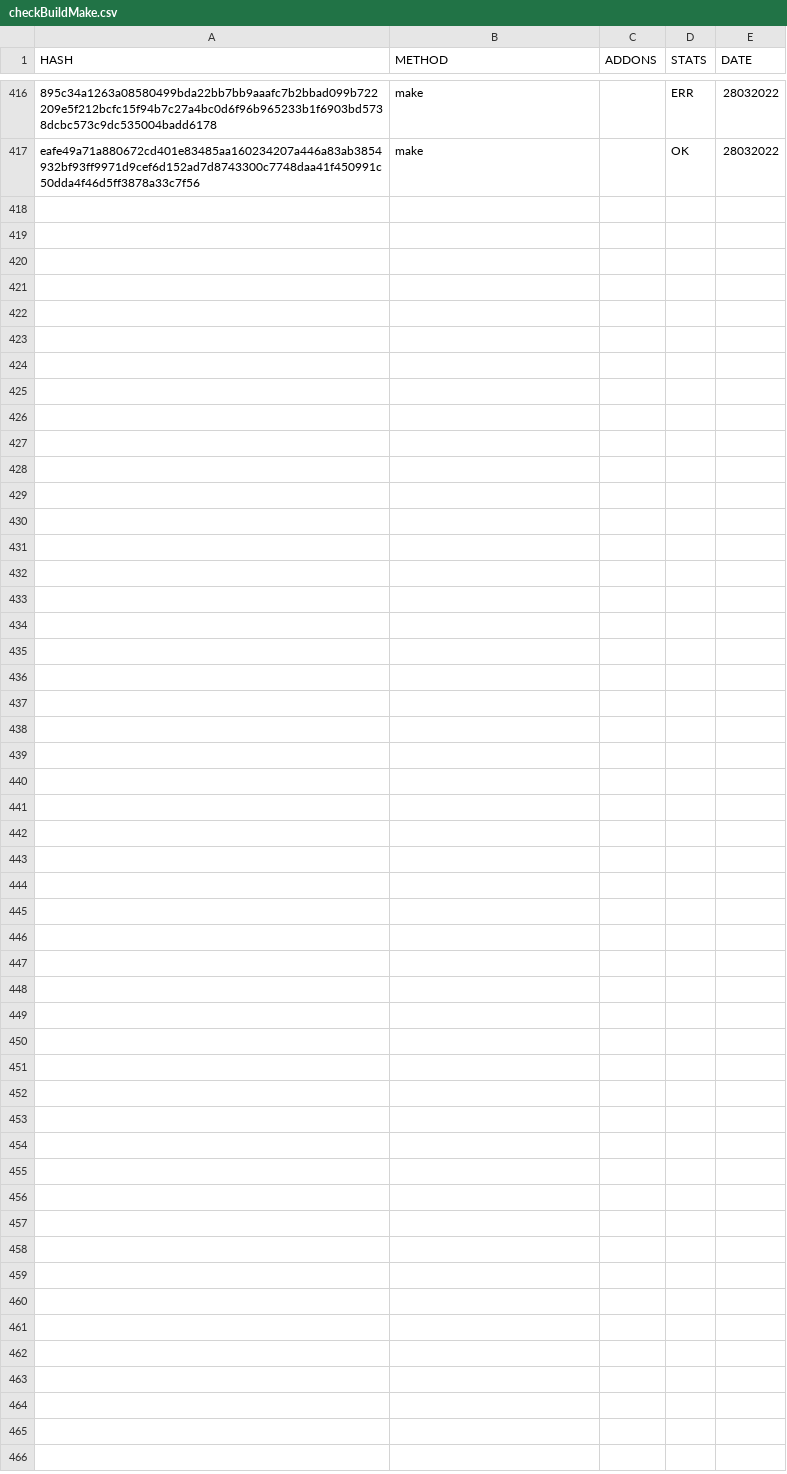
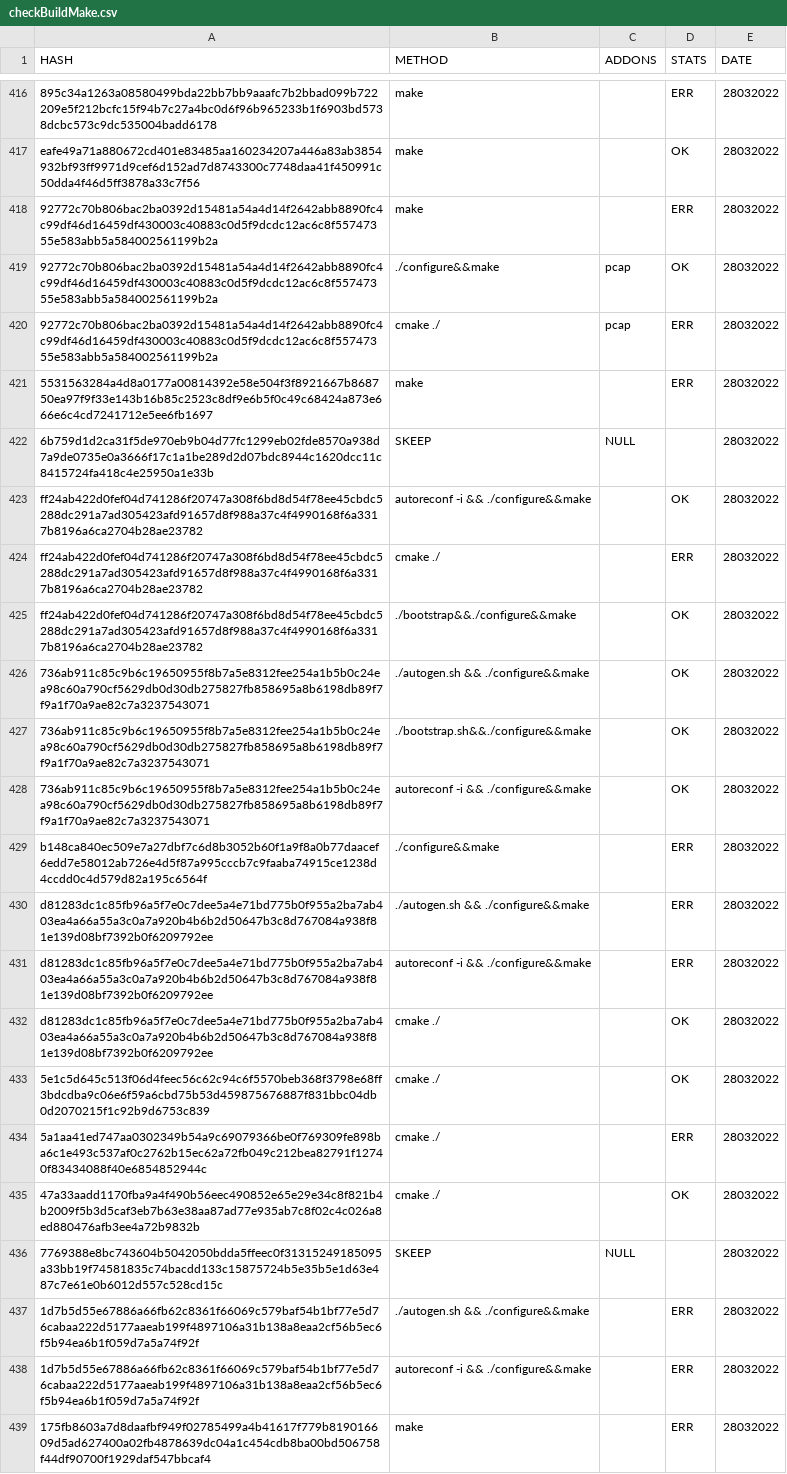
Before and after one commit to saramentr/myCheckBuild, a CSV file: checkBuildMake.csv, drawn as a sheet; only a part is shown, gaps mark what is left out; the diff names each change by its address in the sheet, - before the commit and + after, or states it on an @@ line.

```diff
--- a/checkBuildMake.csv
+++ b/checkBuildMake.csv
+row 418: 92772c70b806bac2ba0392d15481a54a4d14f2642abb8890fc4c99df46d16459df430003c40883c0d5f9dcdc12ac6c8f55747355e583abb5a584002561199b2a | make |  | ERR | 28032022
+row 419: 92772c70b806bac2ba0392d15481a54a4d14f2642abb8890fc4c99df46d16459df430003c40883c0d5f9dcdc12ac6c8f55747355e583abb5a584002561199b2a | ./configure&&make | pcap | OK | 28032022
+row 420: 92772c70b806bac2ba0392d15481a54a4d14f2642abb8890fc4c99df46d16459df430003c40883c0d5f9dcdc12ac6c8f55747355e583abb5a584002561199b2a | cmake ./ | pcap | ERR | 28032022
+row 421: 5531563284a4d8a0177a00814392e58e504f3f8921667b868750ea97f9f33e143b16b85c2523c8df9e6b5f0c49c68424a873e666e6c4cd7241712e5ee6fb1697 | make |  | ERR | 28032022
+row 422: 6b759d1d2ca31f5de970eb9b04d77fc1299eb02fde8570a938d7a9de0735e0a3666f17c1a1be289d2d07bdc8944c1620dcc11c8415724fa418c4e25950a1e33b | SKEEP | NULL |  | 28032022
+row 423: ff24ab422d0fef04d741286f20747a308f6bd8d54f78ee45cbdc5288dc291a7ad305423afd91657d8f988a37c4f4990168f6a3317b8196a6ca2704b28ae23782 | autoreconf -i && ./configure&&make |  | OK | 28032022
+row 424: ff24ab422d0fef04d741286f20747a308f6bd8d54f78ee45cbdc5288dc291a7ad305423afd91657d8f988a37c4f4990168f6a3317b8196a6ca2704b28ae23782 | cmake ./ |  | ERR | 28032022
+row 425: ff24ab422d0fef04d741286f20747a308f6bd8d54f78ee45cbdc5288dc291a7ad305423afd91657d8f988a37c4f4990168f6a3317b8196a6ca2704b28ae23782 | ./bootstrap&&./configure&&make |  | OK | 28032022
+row 426: 736ab911c85c9b6c19650955f8b7a5e8312fee254a1b5b0c24ea98c60a790cf5629db0d30db275827fb858695a8b6198db89f7f9a1f70a9ae82c7a3237543071 | ./autogen.sh && ./configure&&make |  | OK | 28032022
+row 427: 736ab911c85c9b6c19650955f8b7a5e8312fee254a1b5b0c24ea98c60a790cf5629db0d30db275827fb858695a8b6198db89f7f9a1f70a9ae82c7a3237543071 | ./bootstrap.sh&&./configure&&make |  | OK | 28032022
+row 428: 736ab911c85c9b6c19650955f8b7a5e8312fee254a1b5b0c24ea98c60a790cf5629db0d30db275827fb858695a8b6198db89f7f9a1f70a9ae82c7a3237543071 | autoreconf -i && ./configure&&make |  | OK | 28032022
+row 429: b148ca840ec509e7a27dbf7c6d8b3052b60f1a9f8a0b77daacef6edd7e58012ab726e4d5f87a995cccb7c9faaba74915ce1238d4ccdd0c4d579d82a195c6564f | ./configure&&make |  | ERR | 28032022
+row 430: d81283dc1c85fb96a5f7e0c7dee5a4e71bd775b0f955a2ba7ab403ea4a66a55a3c0a7a920b4b6b2d50647b3c8d767084a938f81e139d08bf7392b0f6209792ee | ./autogen.sh && ./configure&&make |  | ERR | 28032022
+row 431: d81283dc1c85fb96a5f7e0c7dee5a4e71bd775b0f955a2ba7ab403ea4a66a55a3c0a7a920b4b6b2d50647b3c8d767084a938f81e139d08bf7392b0f6209792ee | autoreconf -i && ./configure&&make |  | ERR | 28032022
+row 432: d81283dc1c85fb96a5f7e0c7dee5a4e71bd775b0f955a2ba7ab403ea4a66a55a3c0a7a920b4b6b2d50647b3c8d767084a938f81e139d08bf7392b0f6209792ee | cmake ./ |  | OK | 28032022
+row 433: 5e1c5d645c513f06d4feec56c62c94c6f5570beb368f3798e68ff3bdcdba9c06e6f59a6cbd75b53d459875676887f831bbc04db0d2070215f1c92b9d6753c839 | cmake ./ |  | OK | 28032022
+row 434: 5a1aa41ed747aa0302349b54a9c69079366be0f769309fe898ba6c1e493c537af0c2762b15ec62a72fb049c212bea82791f12740f83434088f40e6854852944c | cmake ./ |  | ERR | 28032022
+row 435: 47a33aadd1170fba9a4f490b56eec490852e65e29e34c8f821b4b2009f5b3d5caf3eb7b63e38aa87ad77e935ab7c8f02c4c026a8ed880476afb3ee4a72b9832b | cmake ./ |  | OK | 28032022
+row 436: 7769388e8bc743604b5042050bdda5ffeec0f31315249185095a33bb19f74581835c74bacdd133c15875724b5e35b5e1d63e487c7e61e0b6012d557c528cd15c | SKEEP | NULL |  | 28032022
+row 437: 1d7b5d55e67886a66fb62c8361f66069c579baf54b1bf77e5d76cabaa222d5177aaeab199f4897106a31b138a8eaa2cf56b5ec6f5b94ea6b1f059d7a5a74f92f | ./autogen.sh && ./configure&&make |  | ERR | 28032022
+row 438: 1d7b5d55e67886a66fb62c8361f66069c579baf54b1bf77e5d76cabaa222d5177aaeab199f4897106a31b138a8eaa2cf56b5ec6f5b94ea6b1f059d7a5a74f92f | autoreconf -i && ./configure&&make |  | ERR | 28032022
+row 439: 175fb8603a7d8daafbf949f02785499a4b41617f779b819016609d5ad627400a02fb4878639dc04a1c454cdb8ba00bd506758f44df90700f1929daf547bbcaf4 | make |  | ERR | 28032022
```
Also changed, not shown: 1 other file.
